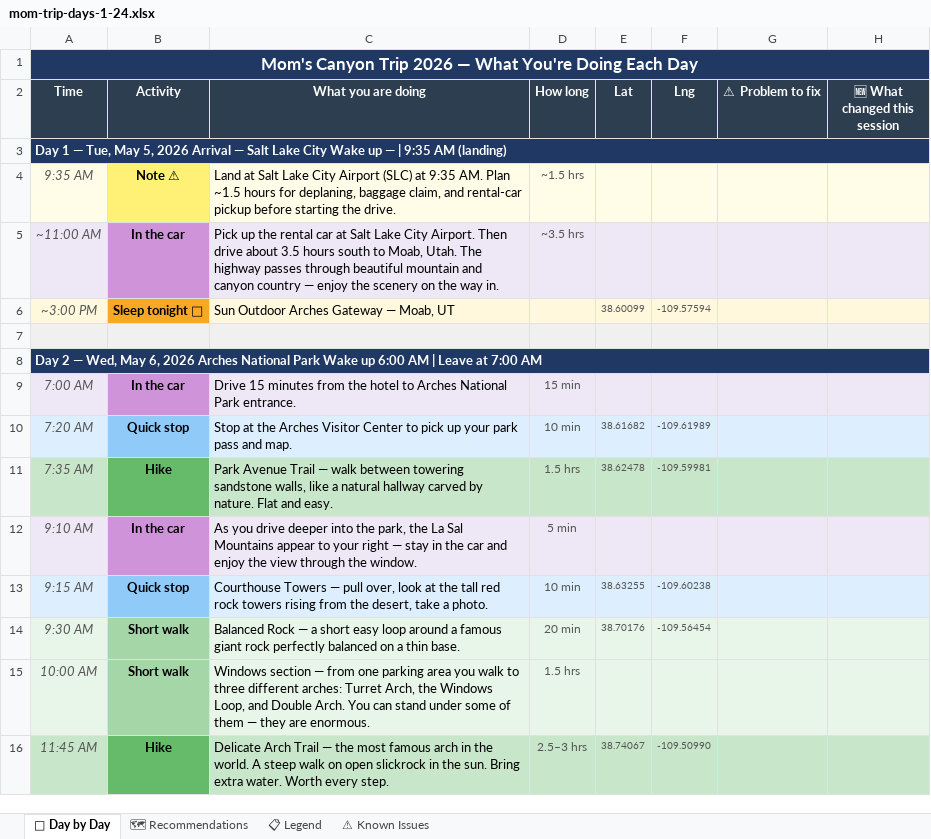
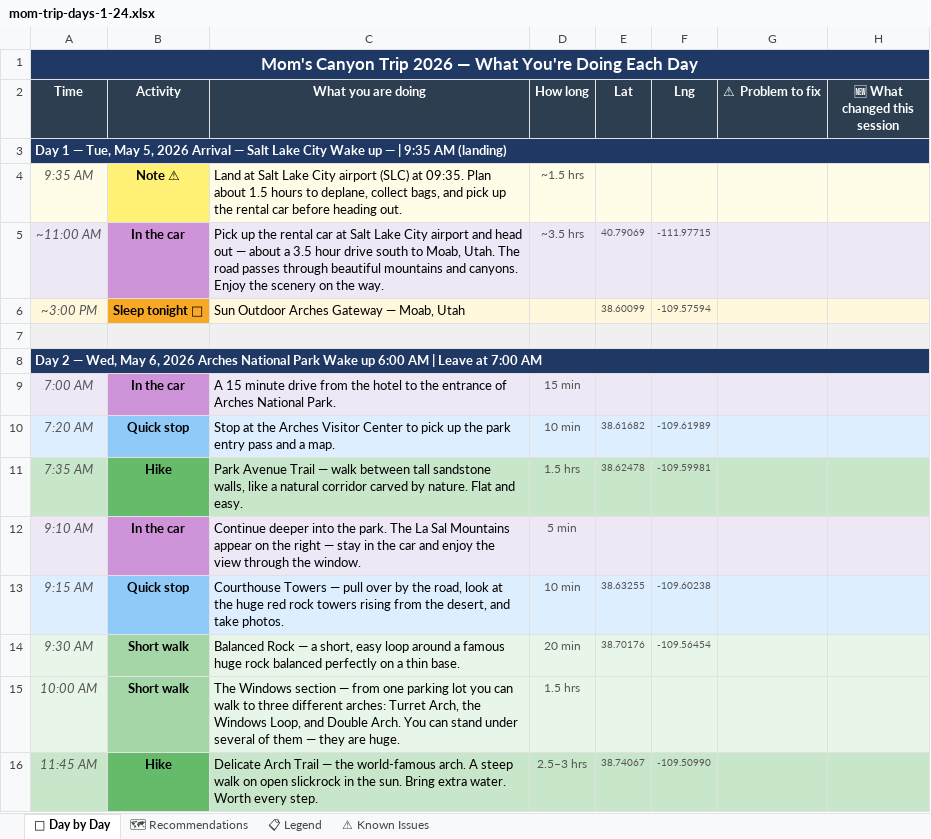
Before and after one commit to Drizzt1414/MomTrip, an Excel workbook: mom-trip-days-1-24.xlsx, sheet 📅 Day by Day, drawn as a sheet; only a part is shown; values as stored, in another font and other column widths than the file's, no borders; the diff covers the shown part only; the diff names each change by its address in the sheet, - before the commit and + after, or states it on an @@ line.

```diff
--- a/mom-trip-days-1-24.xlsx (sheet 📅 Day by Day)
+++ b/mom-trip-days-1-24.xlsx (sheet 📅 Day by Day)
-C4 (What you are doing): …Lake City Airport (SLC) at 9:35 AM. Plan ~1.5 hours for deplaning, baggage claim, and rental-car pickup before starting the drive.
+C4 (What you are doing): …Lake City airport (SLC) at 09:35. Plan about 1.5 hours to deplane, collect bags, and pick up the rental car before heading out.
-C5 (What you are doing): …Lake City Airport. Then drive about 3.5 hours south to Moab, Utah. The highway passes through beautiful mountain and canyon country — enjoy the scenery on the way in.
+C5 (What you are doing): …Lake City airport and head out — about a 3.5 hour drive south to Moab, Utah. The road passes through beautiful mountains and canyons. Enjoy the scenery on the way.
-E5 (Lat): (empty)
+E5 (Lat): 40.79069
-F5 (Lng): (empty)
+F5 (Lng): -111.97715
-C6 (What you are doing): Sun Outdoor Arches Gateway — Moab, UT
+C6 (What you are doing): Sun Outdoor Arches Gateway — Moab, Utah
-C9 (What you are doing): Drive 15 minutes from the hotel to Arches National Park entrance.
+C9 (What you are doing): A 15 minute drive from the hotel to the entrance of Arches National Park.
-C10 (What you are doing): …pick up your park pass and map.
+C10 (What you are doing): …pick up the park entry pass and a map.
-C11 (What you are doing): …walk between towering sandstone walls, like a natural hallway carved by…
+C11 (What you are doing): …walk between tall sandstone walls, like a natural corridor carved by…
-C12 (What you are doing): As you drive deeper into the park, the La Sal Mountains appear to your right —…
+C12 (What you are doing): Continue deeper into the park. The La Sal Mountains appear on the right —…
-C13 (What you are doing): …— pull over, look at the tall red rock towers rising from the desert, take a photo.
+C13 (What you are doing): …— pull over by the road, look at the huge red rock towers rising from the desert, and take photos.
-C14 (What you are doing): …— a short easy loop around a famous giant rock perfectly balanced on a…
+C14 (What you are doing): …— a short, easy loop around a famous huge rock balanced perfectly on a…
-C15 (What you are doing): Windows section — from one parking area you walk to three different arches: Turret Arch, the Windows Loop, and Double Arch. You can stand under some of them — they are enormous.
+C15 (What you are doing): The Windows section — from one parking lot you can walk to three different arches: Turret Arch, the Windows Loop, and Double Arch. You can stand under several of them — they are huge.
-C16 (What you are doing): …— the most famous arch in the world. A steep…
+C16 (What you are doing): …— the world-famous arch. A steep…
```
Also changed, not shown: 26 edited cells elsewhere in this sheet, sheet 🗺 Recommendations, mom-trip-recommendations.xlsx, 6 other files.
